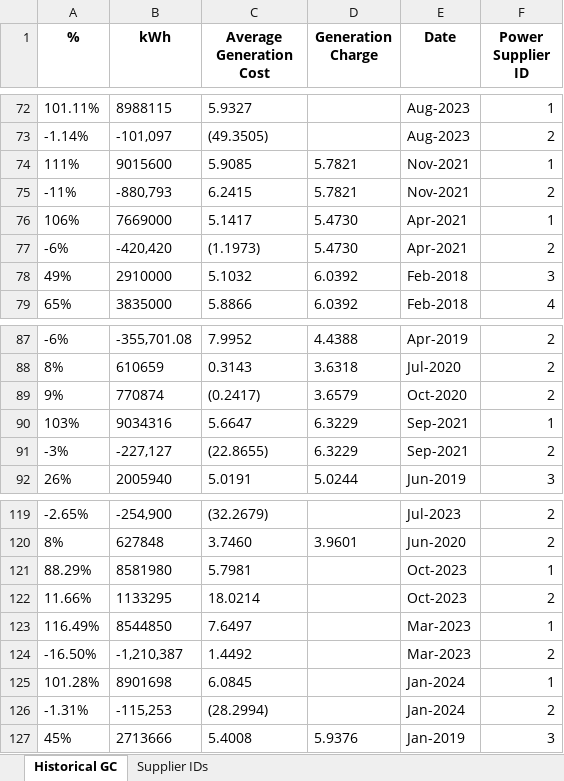
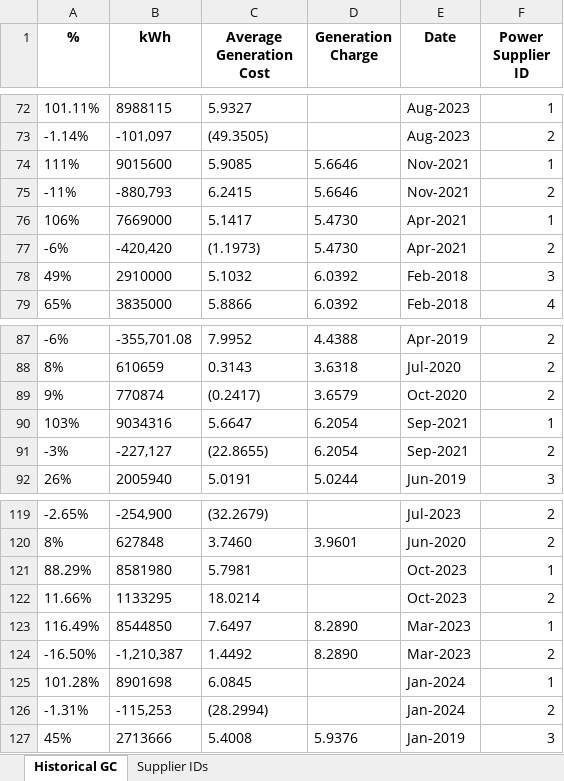
Before and after one commit to andreasenson/Scrape-DU-Generation-Charge, an Excel workbook: LEYECO IV/Historical_LEYECO_IV_GC_Breakdown.xlsx, sheet Historical GC, drawn as a sheet; only a part is shown, gaps mark what is left out; values as stored, in another font and other column widths than the file's, no borders; the diff covers the shown part only; the diff names each change by its address in the sheet, - before the commit and + after, or states it on an @@ line.

Commit message:
updated final output to include missing Generation Charges

```diff
--- a/LEYECO IV/Historical_LEYECO_IV_GC_Breakdown.xlsx (sheet Historical GC)
+++ b/LEYECO IV/Historical_LEYECO_IV_GC_Breakdown.xlsx (sheet Historical GC)
-D74:D75 (Generation Charge): 5.7821
+D74:D75 (Generation Charge): 5.6646
-D90:D91 (Generation Charge): 6.3229
+D90:D91 (Generation Charge): 6.2054
-D123:D124 (Generation Charge): (empty)
+D123:D124 (Generation Charge): 8.2890
```
Also changed, not shown: 12 edited cells elsewhere in this sheet, 1 other file.
